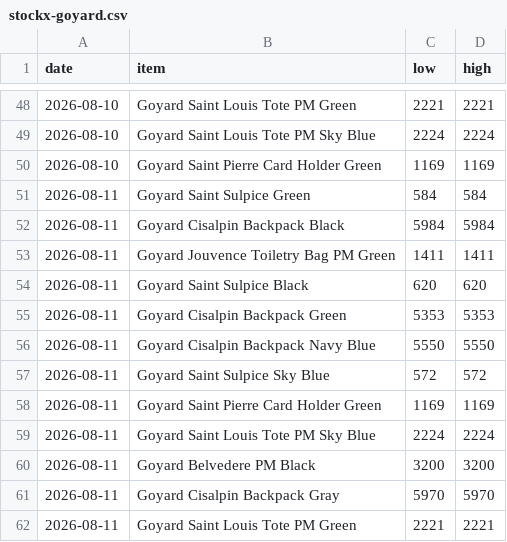
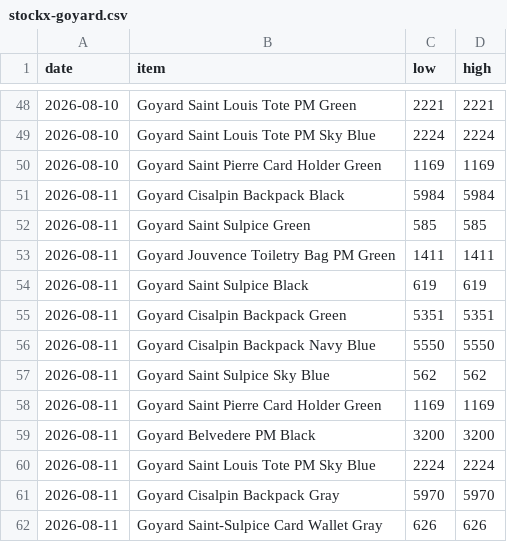
Before and after one commit to elibarzvi/demand-desk, a CSV file: data/exports/stockx-goyard.csv, drawn as a sheet; only a part is shown, gaps mark what is left out.

```diff
--- a/data/exports/stockx-goyard.csv
+++ b/data/exports/stockx-goyard.csv
@@ -50,13 +50,13 @@ date,item,low,high
 2026-08-10,Goyard Saint Pierre Card Holder Green,1169,1169
-2026-08-11,Goyard Saint Sulpice Green,584,584
 2026-08-11,Goyard Cisalpin Backpack Black,5984,5984
+2026-08-11,Goyard Saint Sulpice Green,585,585
 2026-08-11,Goyard Jouvence Toiletry Bag PM Green,1411,1411
-2026-08-11,Goyard Saint Sulpice Black,620,620
-2026-08-11,Goyard Cisalpin Backpack Green,5353,5353
+2026-08-11,Goyard Saint Sulpice Black,619,619
+2026-08-11,Goyard Cisalpin Backpack Green,5351,5351
 2026-08-11,Goyard Cisalpin Backpack Navy Blue,5550,5550
-2026-08-11,Goyard Saint Sulpice Sky Blue,572,572
+2026-08-11,Goyard Saint Sulpice Sky Blue,562,562
 2026-08-11,Goyard Saint Pierre Card Holder Green,1169,1169
+2026-08-11,Goyard Belvedere PM Black,3200,3200
 2026-08-11,Goyard Saint Louis Tote PM Sky Blue,2224,2224
-2026-08-11,Goyard Belvedere PM Black,3200,3200
 2026-08-11,Goyard Cisalpin Backpack Gray,5970,5970
-2026-08-11,Goyard Saint Louis Tote PM Green,2221,2221
+2026-08-11,Goyard Saint-Sulpice Card Wallet Gray,626,626
```
Also changed, not shown: data/exports/ebay.csv, data/exports/fashionphile.csv, 4 other files.
